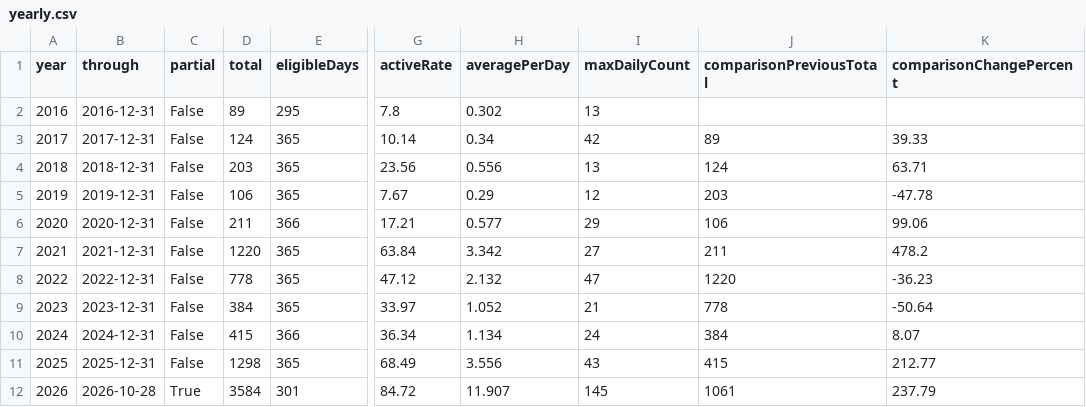
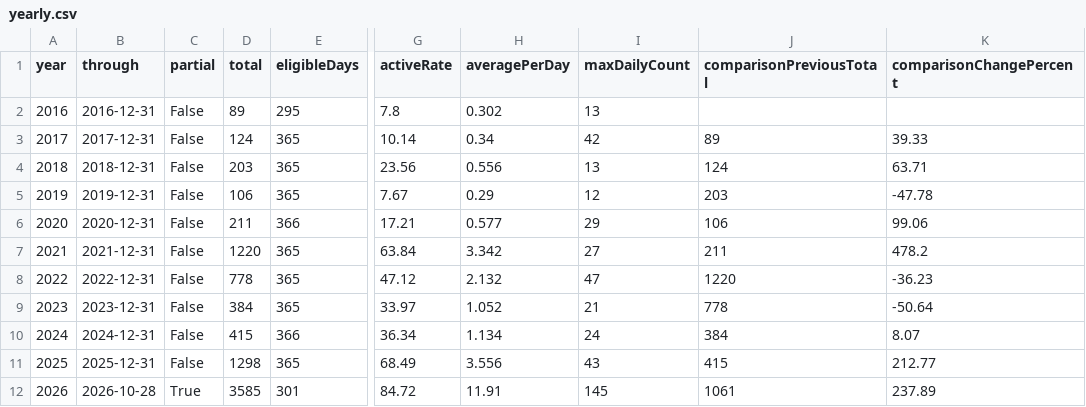
Before and after one commit to DaisukeDaisuke/github-contribution, a CSV file: yearly.csv, drawn as a sheet; only a part is shown, gaps mark what is left out; the diff names each change by its address in the sheet, - before the commit and + after, or states it on an @@ line.

```diff
--- a/yearly.csv
+++ b/yearly.csv
-D12 (total): 3584
+D12 (total): 3585
-H12 (averagePerDay): 11.907
+H12 (averagePerDay): 11.91
-K12 (comparisonChangePercent): 237.79
+K12 (comparisonChangePercent): 237.89
```
Also changed, not shown: daily.csv, monthly.csv, 21 other files.
